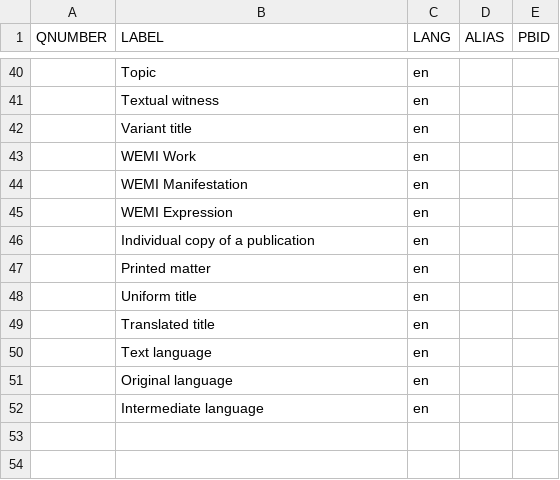
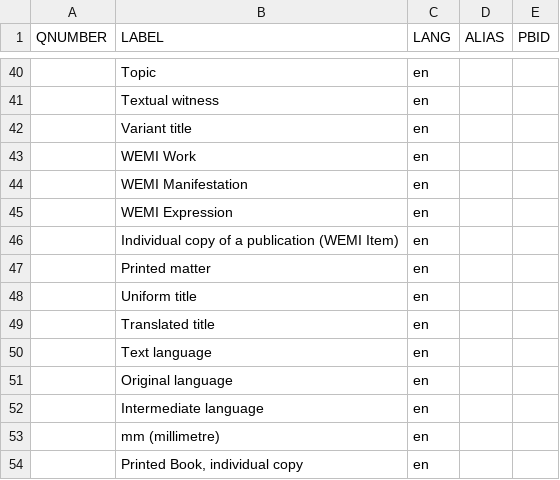
Before and after one commit to PhiloBiblon/philobiblon-to-wikibase, a CSV file: pb2wb/init/conf/q_items.csv, drawn as a sheet; only a part is shown, gaps mark what is left out; the diff names each change by its address in the sheet, - before the commit and + after, or states it on an @@ line.

```diff
--- a/pb2wb/init/conf/q_items.csv
+++ b/pb2wb/init/conf/q_items.csv
-B46 (LABEL): Individual copy of a publication
+B46 (LABEL): Individual copy of a publication (WEMI Item)
+row 53:  | mm (millimetre) | en
+row 54:  | Printed Book, individual copy | en
```
Also changed, not shown: pb2wb/init/conf/p_properties.csv, 1 other file.
